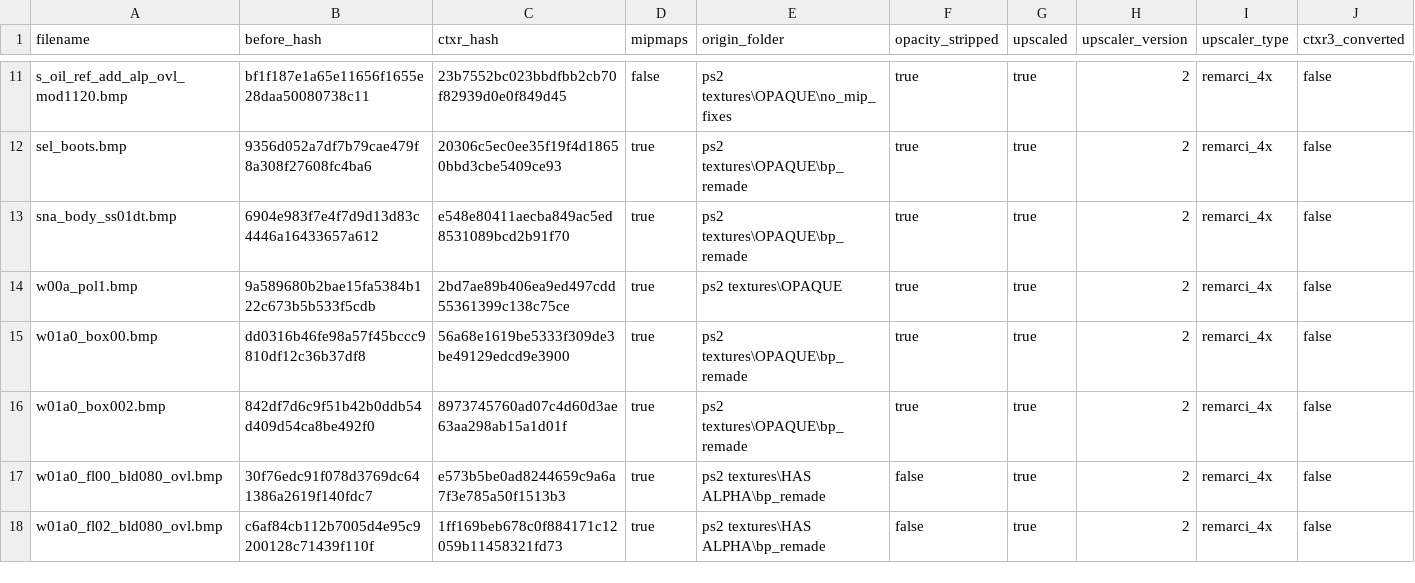
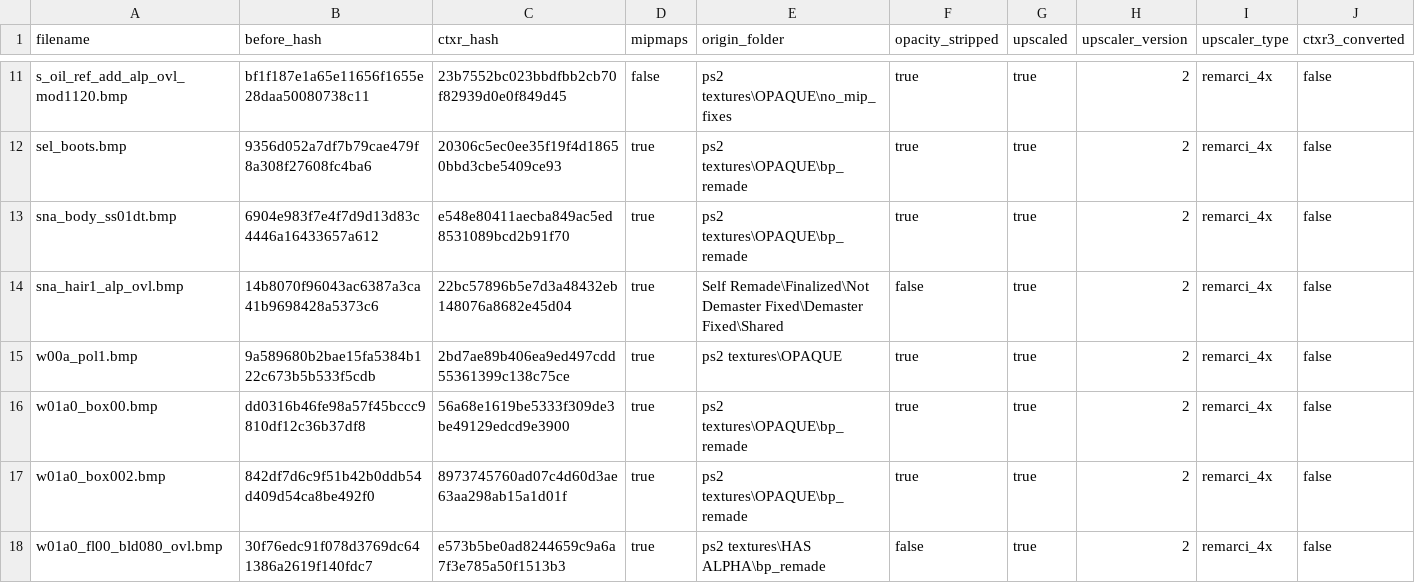
Before and after one commit to ShizCalev/MGS2-Demastered-Substance-Edition, a CSV file: Textures/Staging - 4x Upscaled/textures/flatlist/ovr_stm/ovr_eu/_win/conversion_hashes.csv, drawn as a sheet; only a part is shown, gaps mark what is left out; the shorter side is filled out with more unchanged rows; the diff names each change by its address in the sheet, - before the commit and + after, or states it on an @@ line.

Commit message:
Add demastered hair fix

```diff
--- a/Textures/Staging - 4x Upscaled/textures/flatlist/ovr_stm/ovr_eu/_win/conversion_hashes.csv
+++ b/Textures/Staging - 4x Upscaled/textures/flatlist/ovr_stm/ovr_eu/_win/conversion_hashes.csv
+row 14: sna_hair1_alp_ovl.bmp | 14b8070f96043ac6387a3ca41b9698428a5373c6 | 22bc57896b5e7d3a48432eb148076a8682e45d04 | true | Self Remade\Finalized\Not Demaster Fixed\Demaster Fixed\Shared | false | true | 2 | remarci_4x | false
```
Also changed, not shown: Textures/Staging/textures/flatlist/ovr_stm/ovr_eu/_win/conversion_hashes.csv, Textures/Staging/textures/flatlist/ovr_stm/ovr_jp/_win/conversion_hashes.csv, 6 other files.
